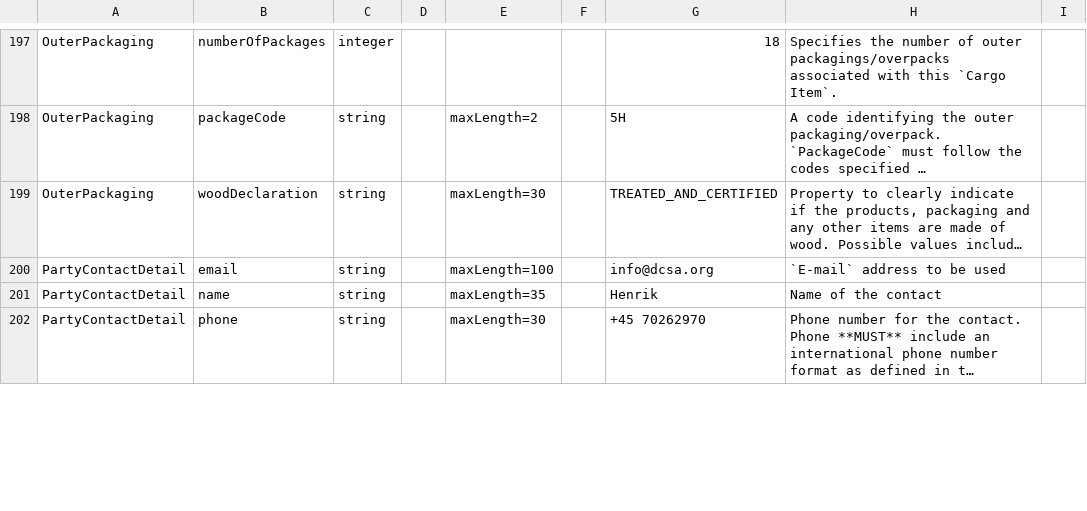
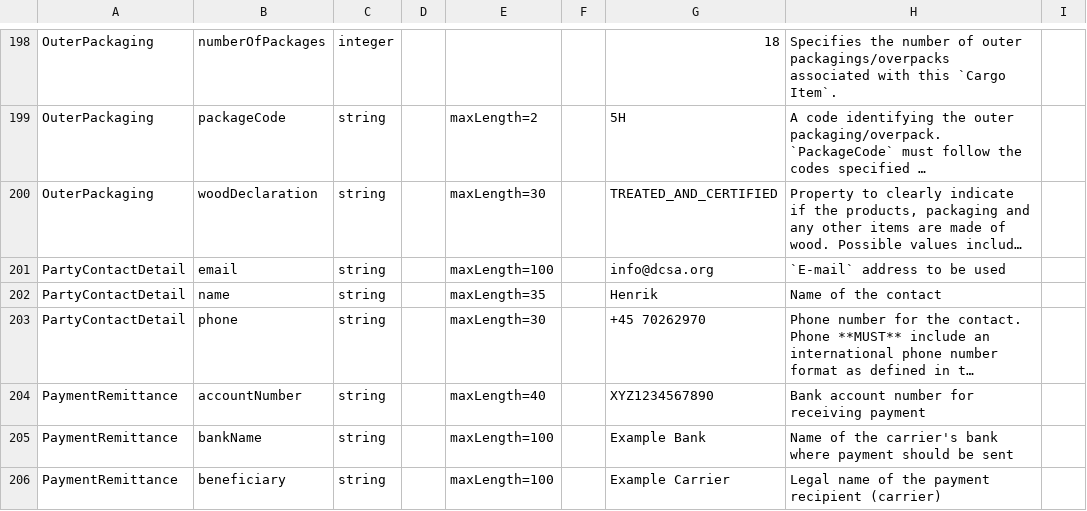
Before and after one commit to dcsaorg/Conformance-Gateway, a CSV file: specifications/generated-resources/standards/an/v100/an-v1.0.0-data-overview-attributes-normalized.csv, drawn as a sheet; only a part is shown, gaps mark what is left out; long unchanged cells end in …; the diff covers the shown part only; the diff names each change by its address in the sheet, - before the commit and + after, or states it on an @@ line.

```diff
--- a/specifications/generated-resources/standards/an/v100/an-v1.0.0-data-overview-attributes-normalized.csv
+++ b/specifications/generated-resources/standards/an/v100/an-v1.0.0-data-overview-attributes-normalized.csv
+row 204: PaymentRemittance | accountNumber | string |  | maxLength=40 |  | XYZ1234567890 | Bank account number for receiving payment
+row 205: PaymentRemittance | bankName | string |  | maxLength=100 |  | Example Bank | Name of the carrier's bank where payment should be sent
+row 206: PaymentRemittance | beneficiary | string |  | maxLength=100 |  | Example Carrier | Legal name of the payment recipient (carrier)
```
Also changed, not shown: 4 added rows and 1 edited cell elsewhere in this file, specifications/generated-resources/standards/an/v100/an-v1.0.0-data-overview-attributes-hierarchical.csv, 7 other files.
